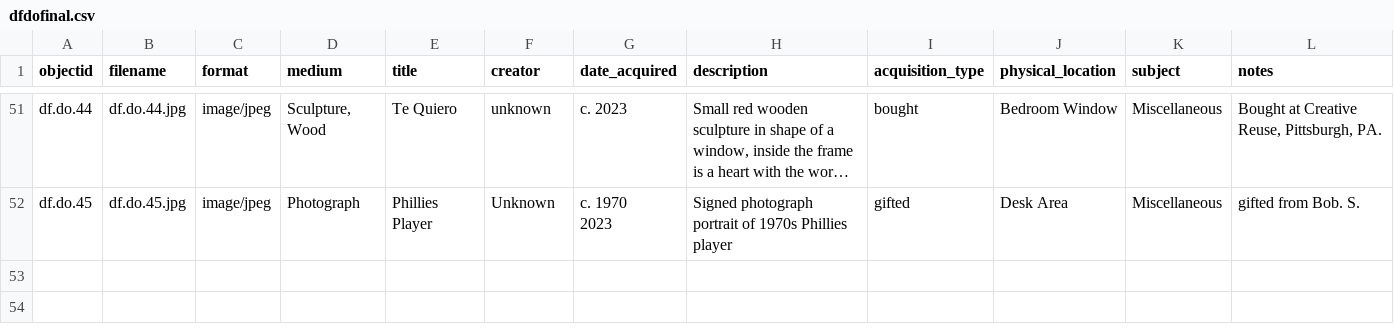
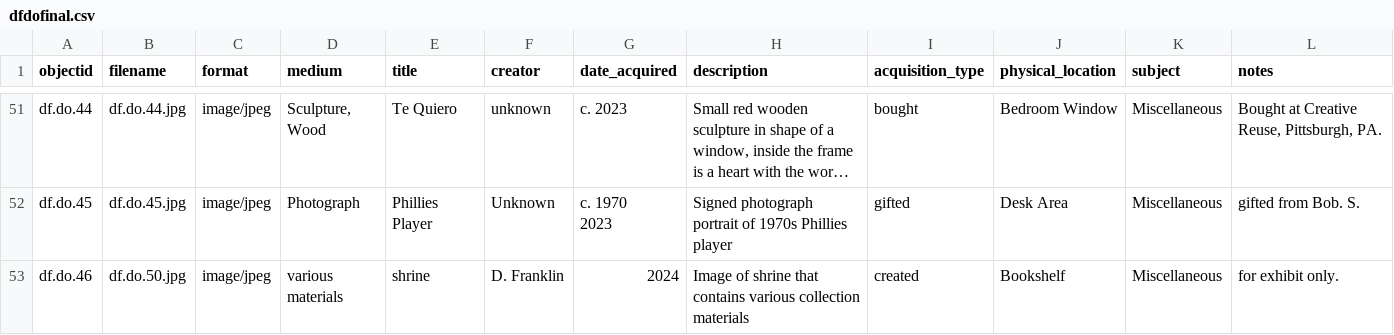
Before and after one commit to deezer1989/D.-Franklin-Display-Collection, a CSV file: _data/dfdofinal.csv, drawn as a sheet; only a part is shown, gaps mark what is left out; long unchanged cells end in …; the diff names each change by its address in the sheet, - before the commit and + after, or states it on an @@ line.

Commit message:
Update dfdofinal.csv

```diff
--- a/_data/dfdofinal.csv
+++ b/_data/dfdofinal.csv
+row 53: df.do.46 | df.do.50.jpg | image/jpeg | various materials | shrine | D. Franklin | 2024 | Image of shrine that contains various collection materials | created | Bookshelf | Miscellaneous | for exhibit only.
```
